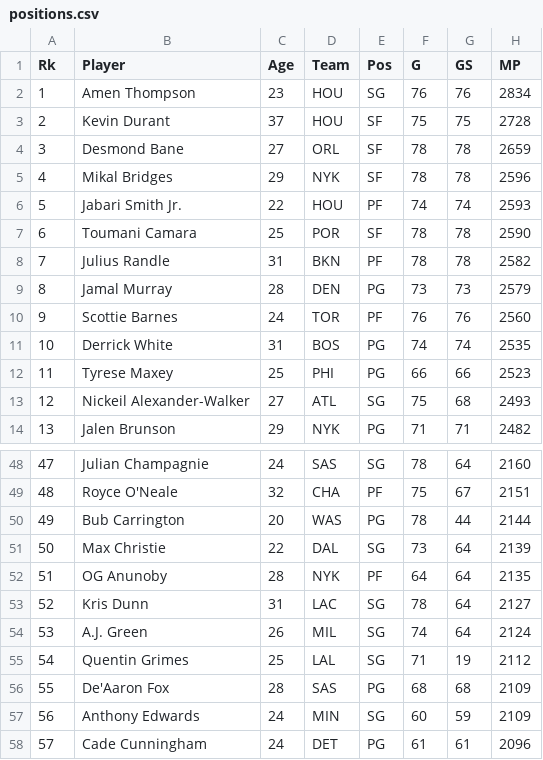
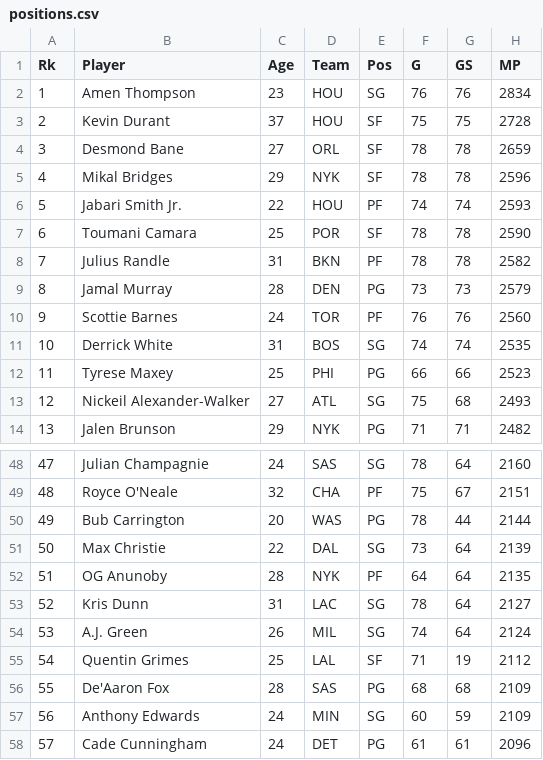
Before and after one commit to jibinator1/nba_stats, a CSV file: positions.csv, drawn as a sheet; only a part is shown, gaps mark what is left out; the diff names each change by its address in the sheet, - before the commit and + after, or states it on an @@ line.

```diff
--- a/positions.csv
+++ b/positions.csv
-E11 (Pos): PG
+E11 (Pos): SG
-E55 (Pos): SG
+E55 (Pos): SF
```
Also changed, not shown: injuries.csv, 9 other files.
